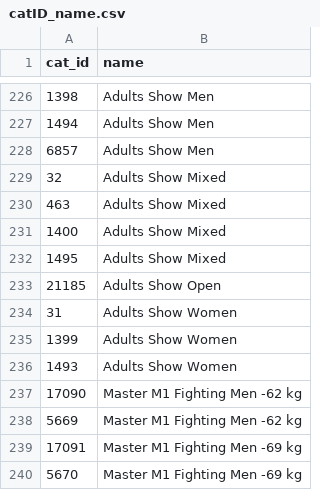
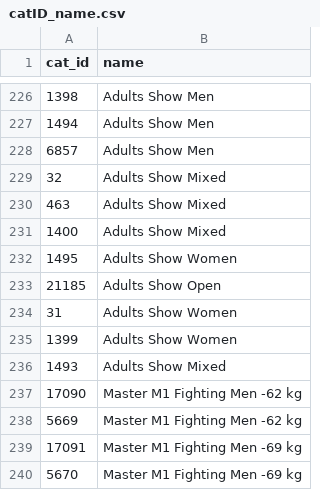
Before and after one commit to ClaudiaBehnke86/JJIFsupportFiles, a CSV file: catID_name.csv, drawn as a sheet; only a part is shown, gaps mark what is left out.

Commit message:
Update catID_name.csv

```diff
--- a/catID_name.csv
+++ b/catID_name.csv
@@ -231,3 +231,3 @@ cat_id;name
 1400;Adults Show Mixed
-1495;Adults Show Mixed
+1495;Adults Show Women
 21185;Adults Show Open
@@ -235,3 +235,3 @@ cat_id;name
 1399;Adults Show Women
-1493;Adults Show Women
+1493;Adults Show Mixed
 17090;Master M1 Fighting Men -62 kg
```
